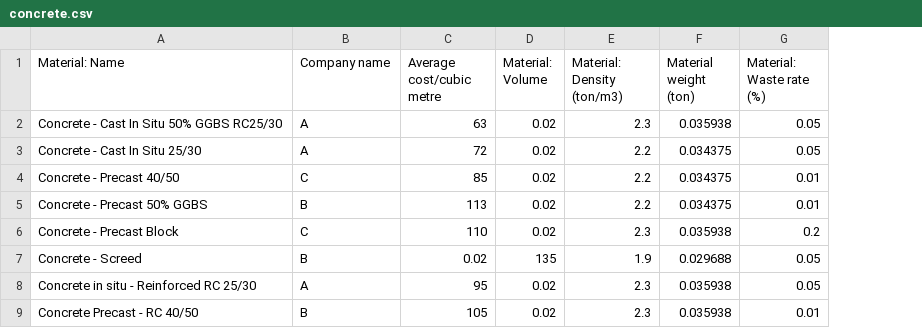
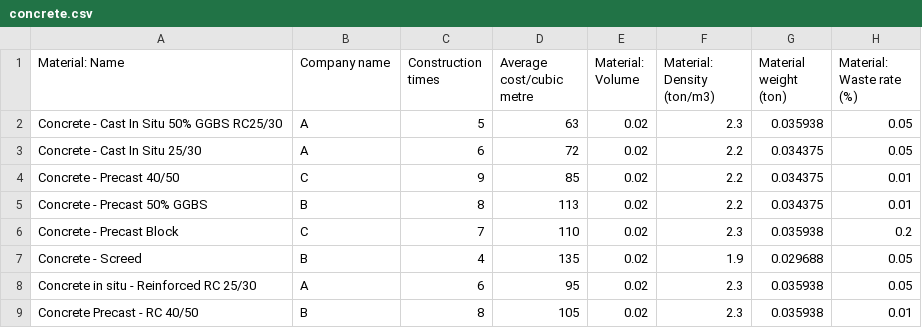
Before and after one commit to kyrill-borz/hackathondatabase, a CSV file: static/data/concrete.csv, drawn as a sheet; only a part is shown; addresses are those after the commit; the diff names each change by its address in the sheet, - before the commit and + after, or states it on an @@ line.

```diff
--- a/static/data/concrete.csv
+++ b/static/data/concrete.csv
+column C (Construction times), rows 2-9: 5 | 6 | 9 | 8 | 7 | 4 | 6 | 8
-D7 (Average cost/cubic metre): 0.02
+D7 (Average cost/cubic metre): 135
-E7 (Material: Volume): 135
+E7 (Material: Volume): 0.02
```
Also changed, not shown: 1 other file.
